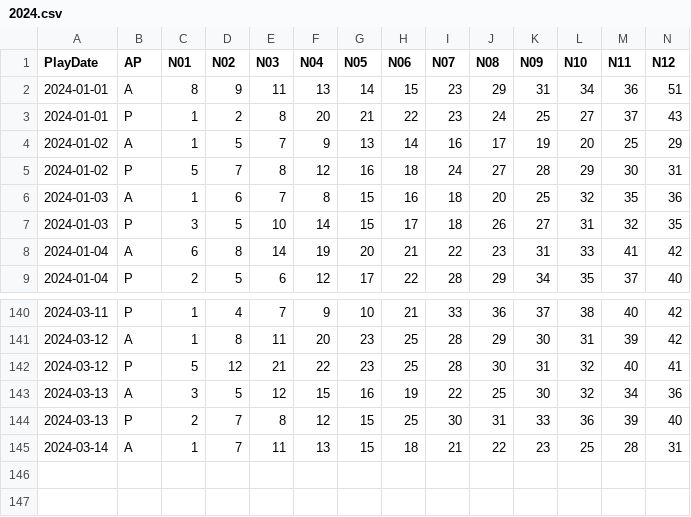
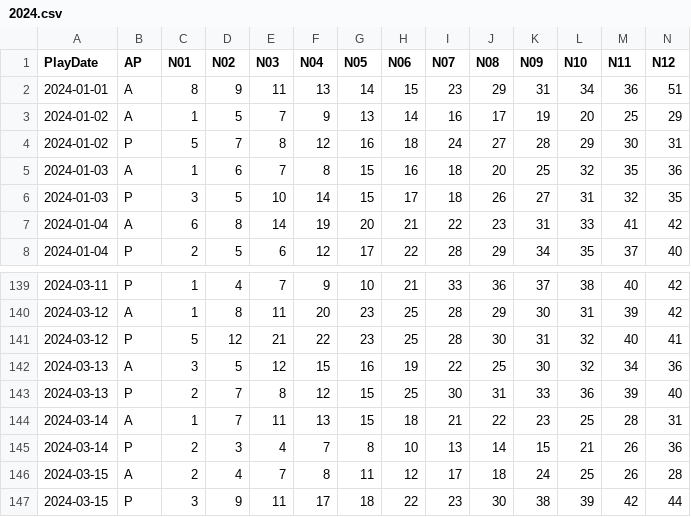
Before and after one commit to Snowdenstyll/keno, a CSV file: data/Keno/formatted/2024.csv, drawn as a sheet; only a part is shown, gaps mark what is left out; removed rows and columns are numbered as before the commit, all else as after; rows hold the shown columns only; the diff names each change by its address in the sheet, - before the commit and + after, or states it on an @@ line.

```diff
--- a/data/Keno/formatted/2024.csv
+++ b/data/Keno/formatted/2024.csv
-row 3: 2024-01-01 | P | 1 | 2 | 8 | 20 | 21 | 22 | 23 | 24 | 25 | 27 | 37 | 43
+row 145: 2024-03-14 | P | 2 | 3 | 4 | 7 | 8 | 10 | 13 | 14 | 15 | 21 | 26 | 36
+row 146: 2024-03-15 | A | 2 | 4 | 7 | 8 | 11 | 12 | 17 | 18 | 24 | 25 | 26 | 28
+row 147: 2024-03-15 | P | 3 | 9 | 11 | 17 | 18 | 22 | 23 | 30 | 38 | 39 | 42 | 44
```
Also changed, not shown: data/Keno/scraping/extracted_numbers_evening_2024.csv, data/Keno/scraping/extracted_numbers_midday_2024.csv, 26 other files.
